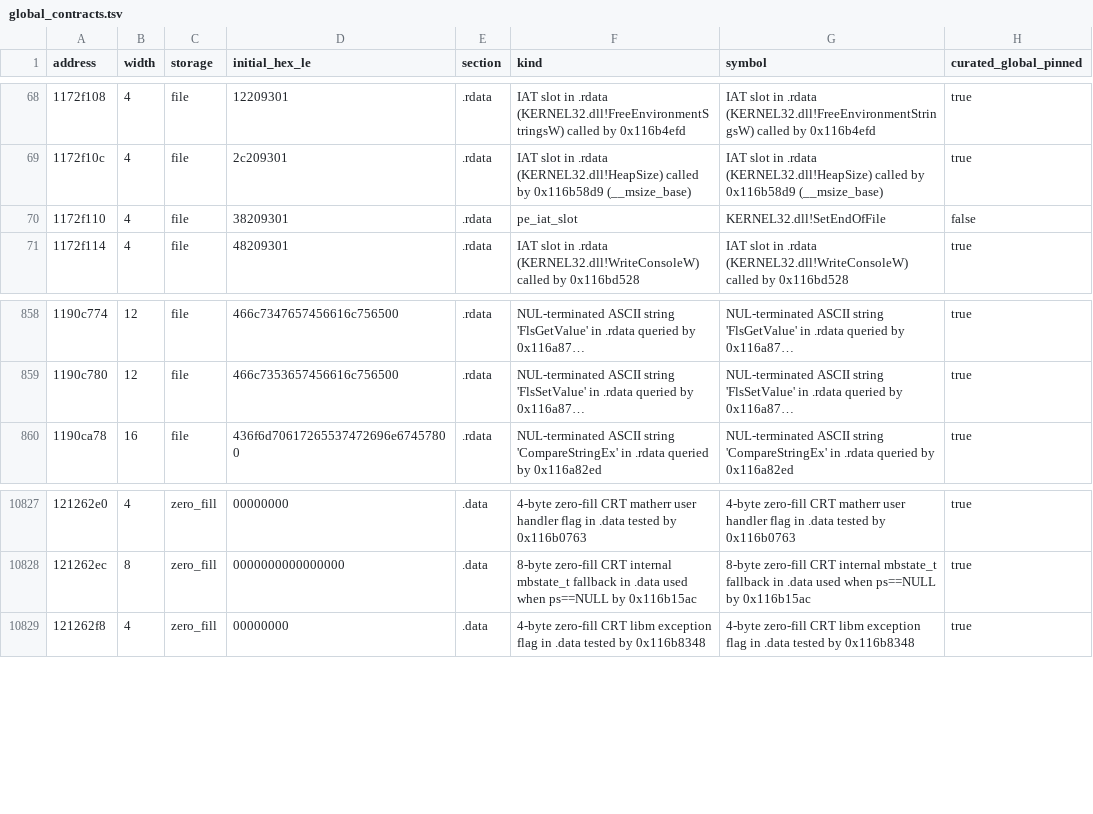
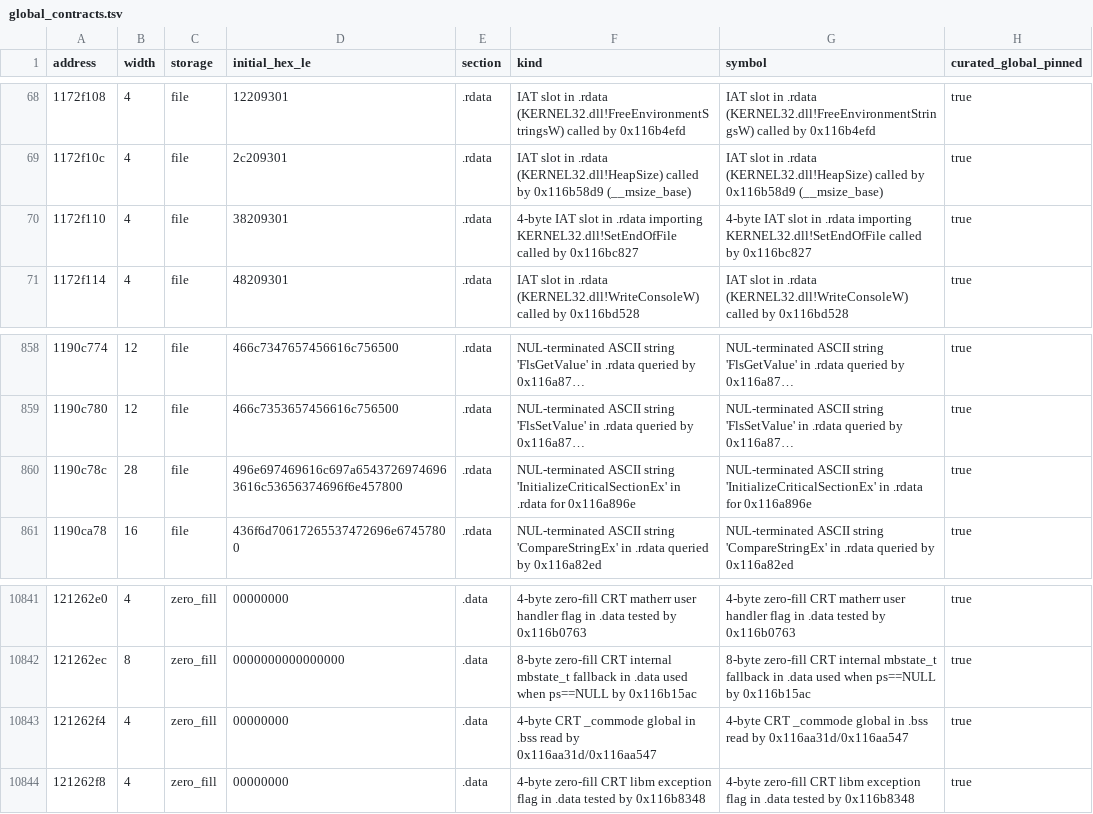
Before and after one commit to ctclostio/aeterna-roma, a TSV file: work/binary_contracts/global_contracts.tsv, drawn as a sheet; only a part is shown, gaps mark what is left out; long unchanged cells end in …; the diff covers the shown part only; the diff names each change by its address in the sheet, - before the commit and + after, or states it on an @@ line.

```diff
--- a/work/binary_contracts/global_contracts.tsv
+++ b/work/binary_contracts/global_contracts.tsv
-F70 (kind): pe_iat_slot
+F70 (kind): 4-byte IAT slot in .rdata importing KERNEL32.dll!SetEndOfFile called by 0x116bc827
-G70 (symbol): KERNEL32.dll!SetEndOfFile
+G70 (symbol): 4-byte IAT slot in .rdata importing KERNEL32.dll!SetEndOfFile called by 0x116bc827
-H70 (curated_global_pinned): false
+H70 (curated_global_pinned): true
+row 860: 1190c78c | 28 | file | 496e697469616c697a65437269746963616c53656374696f6e457800 | .rdata | NUL-terminated ASCII string 'InitializeCriticalSectionEx' in .rdata for 0x116a896e | NUL-terminated ASCII string 'InitializeCriticalSectionEx' in .rdata for 0x116a896e | true
+row 10843: 121262f4 | 4 | zero_fill | 00000000 | .data | 4-byte CRT _commode global in .bss read by 0x116aa31d/0x116aa547 | 4-byte CRT _commode global in .bss read by 0x116aa31d/0x116aa547 | true
```
Also changed, not shown: 15 added rows elsewhere in this file, 14 other files.
